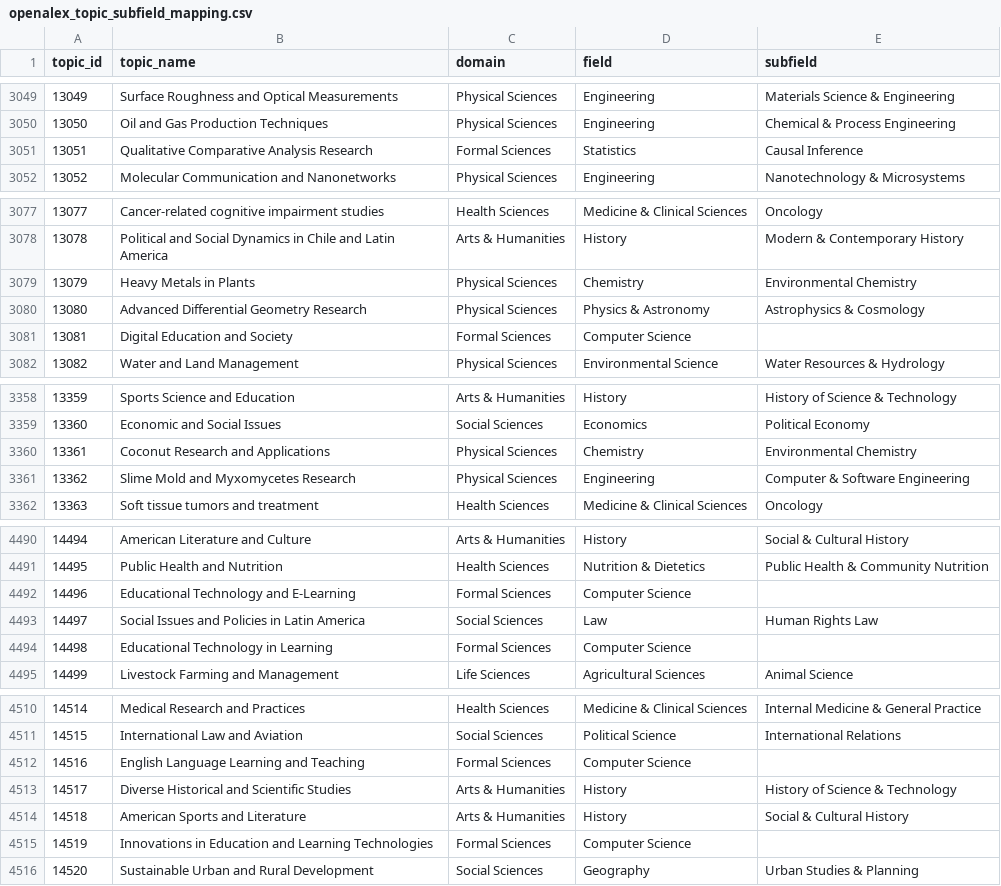
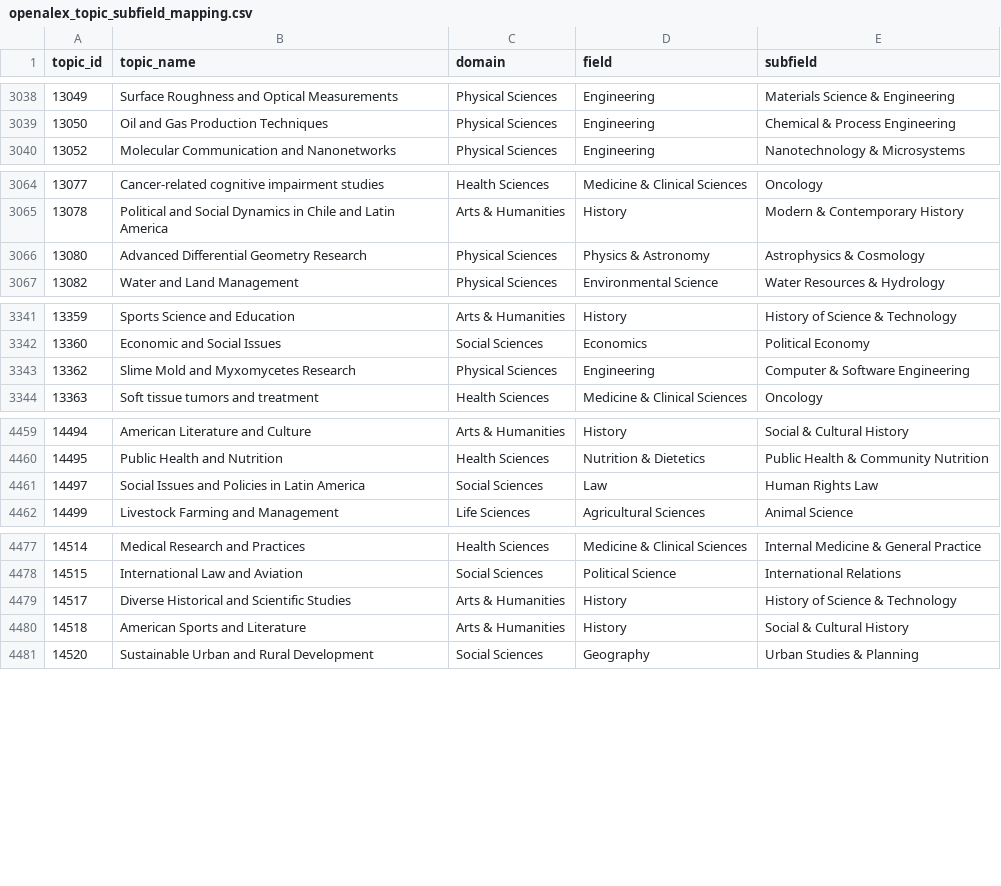
Before and after one commit to lukasalthoff/scinet, a CSV file: data/openalex_topic_subfield_mapping.csv, drawn as a sheet; only a part is shown, gaps mark what is left out; the diff covers the shown part only.

```diff
--- a/data/openalex_topic_subfield_mapping.csv
+++ b/data/openalex_topic_subfield_mapping.csv
@@ -3050,3 +3039,2 @@ topic_id,topic_name,domain,field,subfield
 13050,Oil and Gas Production Techniques,Physical Sciences,Engineering,Chemical & Process Engineering
-13051,Qualitative Comparative Analysis Research,Formal Sciences,Statistics,Causal Inference
 13052,Molecular Communication and Nanonetworks,Physical Sciences,Engineering,Nanotechnology & Microsystems
@@ -3078,5 +3065,3 @@ topic_id,topic_name,domain,field,subfield
 13078,Political and Social Dynamics in Chile and Latin America,Arts & Humanities,History,Modern & Contemporary History
-13079,Heavy Metals in Plants,Physical Sciences,Chemistry,Environmental Chemistry
 13080,Advanced Differential Geometry Research,Physical Sciences,Physics & Astronomy,Astrophysics & Cosmology
-13081,Digital Education and Society,Formal Sciences,Computer Science,
 13082,Water and Land Management,Physical Sciences,Environmental Science,Water Resources & Hydrology
@@ -3359,3 +3342,2 @@ topic_id,topic_name,domain,field,subfield
 13360,Economic and Social Issues,Social Sciences,Economics,Political Economy
-13361,Coconut Research and Applications,Physical Sciences,Chemistry,Environmental Chemistry
 13362,Slime Mold and Myxomycetes Research,Physical Sciences,Engineering,Computer & Software Engineering
@@ -4491,5 +4460,3 @@ topic_id,topic_name,domain,field,subfield
 14495,Public Health and Nutrition,Health Sciences,Nutrition & Dietetics,Public Health & Community Nutrition
-14496,Educational Technology and E-Learning,Formal Sciences,Computer Science,
 14497,Social Issues and Policies in Latin America,Social Sciences,Law,Human Rights Law
-14498,Educational Technology in Learning,Formal Sciences,Computer Science,
 14499,Livestock Farming and Management,Life Sciences,Agricultural Sciences,Animal Science
@@ -4511,6 +4478,4 @@ topic_id,topic_name,domain,field,subfield
 14515,International Law and Aviation,Social Sciences,Political Science,International Relations
-14516,English Language Learning and Teaching,Formal Sciences,Computer Science,
 14517,Diverse Historical and Scientific Studies,Arts & Humanities,History,History of Science & Technology
 14518,American Sports and Literature,Arts & Humanities,History,Social & Cultural History
-14519,Innovations in Education and Learning Technologies,Formal Sciences,Computer Science,
 14520,Sustainable Urban and Rural Development,Social Sciences,Geography,Urban Studies & Planning
```
Also changed, not shown: 27 removed rows elsewhere in this file, data/task_prevalence.csv, data/topic_frame_overlay.csv, 30 other files.
